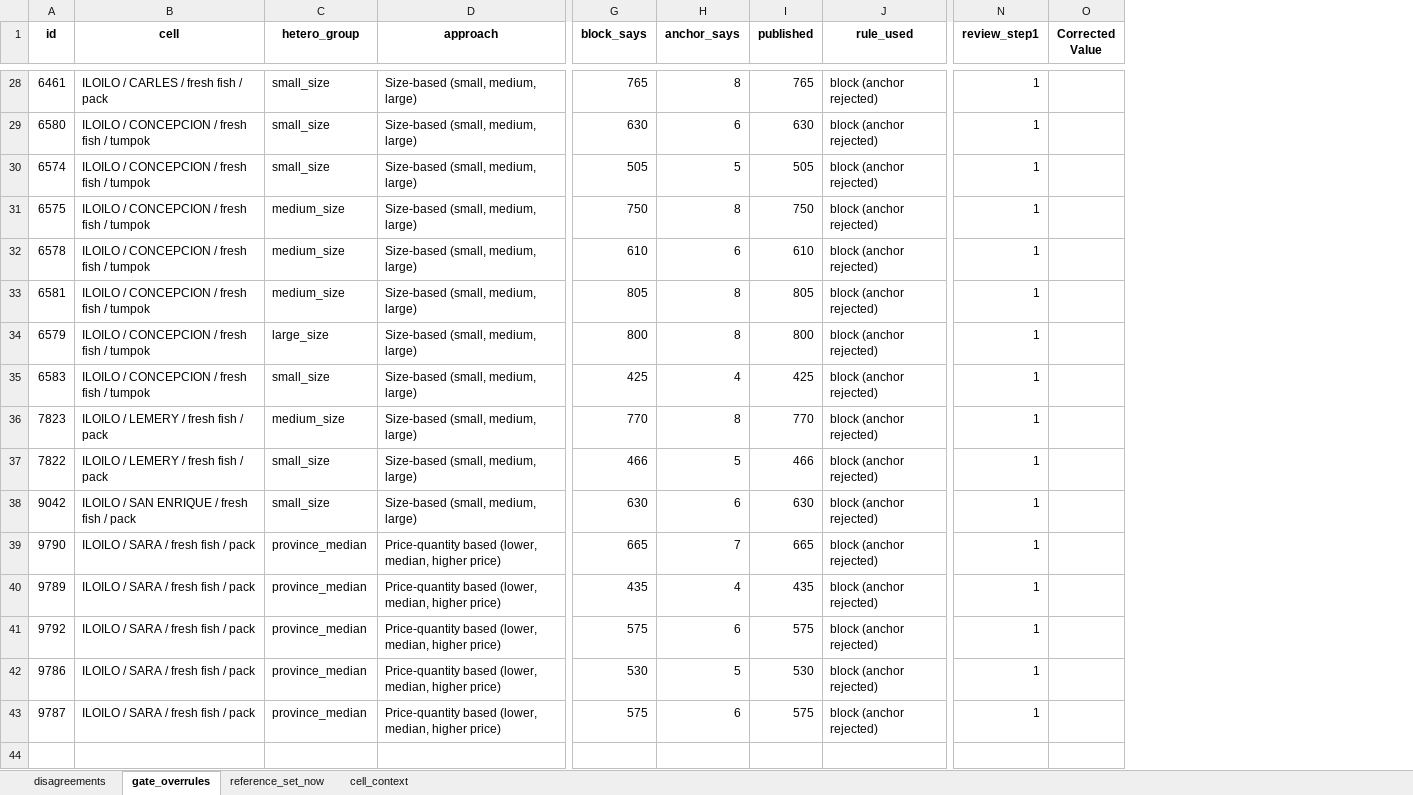
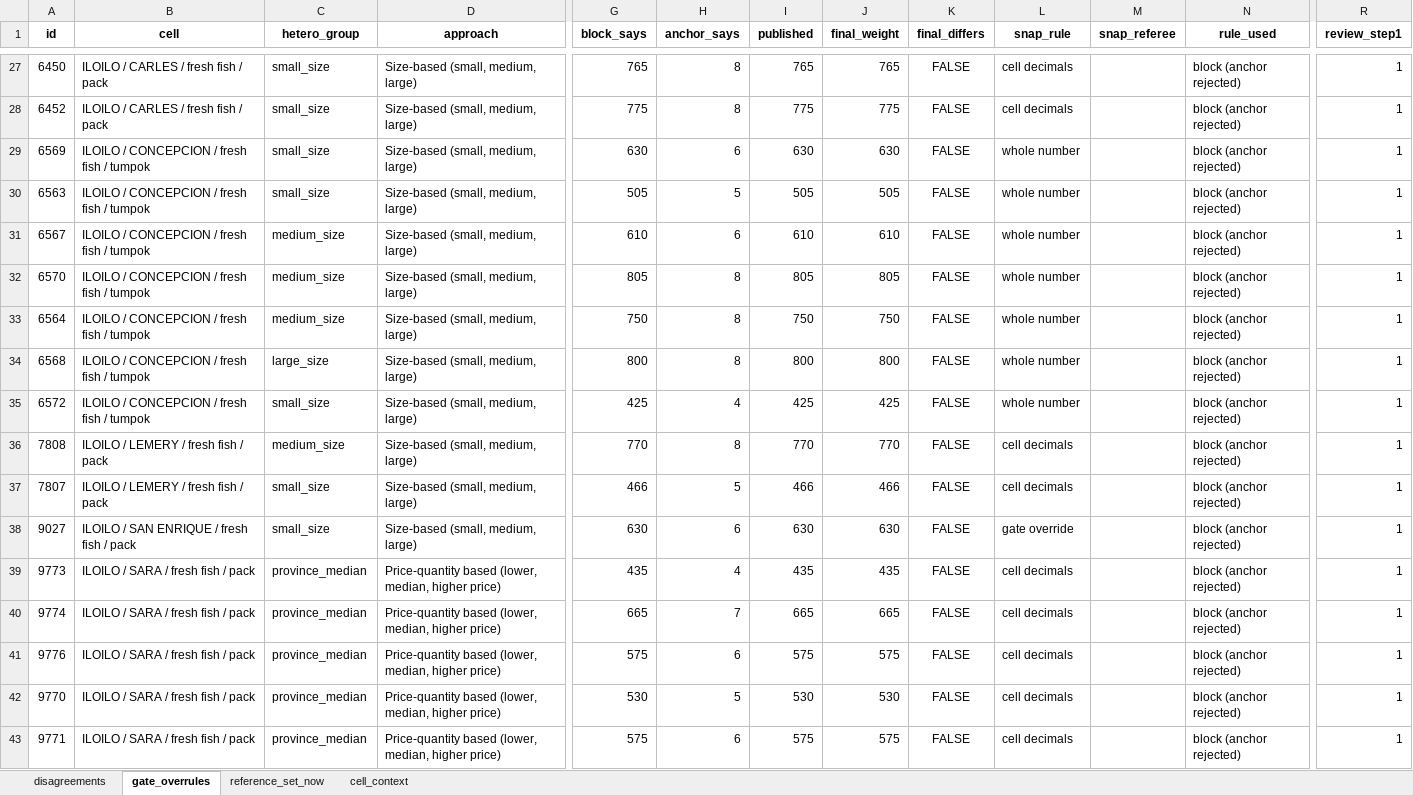
Before and after one commit to Shineyang03/nsu-market-survey-cleaning, an Excel workbook: outputs/master_rename_build/tables/snap_sense_check.xlsx, sheet gate_overrules, drawn as a sheet; only a part is shown, gaps mark what is left out; values as stored, in another font and other column widths than the file's, no borders; removed rows and columns are numbered as before the commit, all else as after; rows hold the shown columns only; the diff covers the shown part only; the diff names each change by its address in the sheet, - before the commit and + after, or states it on an @@ line.

```diff
--- a/outputs/master_rename_build/tables/snap_sense_check.xlsx (sheet gate_overrules)
+++ b/outputs/master_rename_build/tables/snap_sense_check.xlsx (sheet gate_overrules)
+column J (final_weight), row 27: 765; rows 29-32: 630 | 505 | 610 | 805; rows 34-39: 800 | 425 | 770 | 466 | 630 | 435; rows 41-43: 575 | 530 | 575
+column K (final_differs), row 27: FALSE; rows 29-32: all FALSE; rows 34-39: all FALSE; rows 41-43: all FALSE
+column L (snap_rule), row 27: cell decimals; rows 29-32: all whole number; rows 34-39: whole number | whole number | cell decimals | cell decimals | gate override | cell decimals; rows 41-43: all cell decimals
+column M (snap_referee), empty
-column O (Corrected Value), empty
-A27 (id): 6461
+A27 (id): 6450
+row 28: 6452 | ILOILO / CARLES / fresh fish / pack | small_size | Size-based (small, medium, large) | 775 | 8 | 775 | 775 | FALSE | cell decimals |  | block (anchor rejected) | 1
-A29 (id): 6580
+A29 (id): 6569
-A30 (id): 6574
+A30 (id): 6563
-row 31: 6575 | ILOILO / CONCEPCION / fresh fish / tumpok | medium_size | Size-based (small, medium, large) | 750 | 8 | 750 | block (anchor rejected) | 1
-A31 (id): 6578
+A31 (id): 6567
-A32 (id): 6581
+A32 (id): 6570
+row 33: 6564 | ILOILO / CONCEPCION / fresh fish / tumpok | medium_size | Size-based (small, medium, large) | 750 | 8 | 750 | 750 | FALSE | whole number |  | block (anchor rejected) | 1
-A34 (id): 6579
+A34 (id): 6568
-A35 (id): 6583
+A35 (id): 6572
-A36 (id): 7823
+A36 (id): 7808
-A37 (id): 7822
+A37 (id): 7807
-A38 (id): 9042
+A38 (id): 9027
-row 39: 9790 | ILOILO / SARA / fresh fish / pack | province_median | Price-quantity based (lower, median, higher price) | 665 | 7 | 665 | block (anchor rejected) | 1
-A39 (id): 9789
+A39 (id): 9773
+row 40: 9774 | ILOILO / SARA / fresh fish / pack | province_median | Price-quantity based (lower, median, higher price) | 665 | 7 | 665 | 665 | FALSE | cell decimals |  | block (anchor rejected) | 1
-A41 (id): 9792
+A41 (id): 9776
-A42 (id): 9786
+A42 (id): 9770
-A43 (id): 9787
+A43 (id): 9771
```
Also changed, not shown: 3 added rows, 4 removed rows and 20 edited cells elsewhere in this sheet, sheet cell_context, sheet reference_set_now, sheet disagreements, hidden cells, outputs/master_rename_build/tables/build_comparison.xlsx, outputs/master_rename_build/tables/excluded_standard_unit_obs.xlsx, 8 other files.
